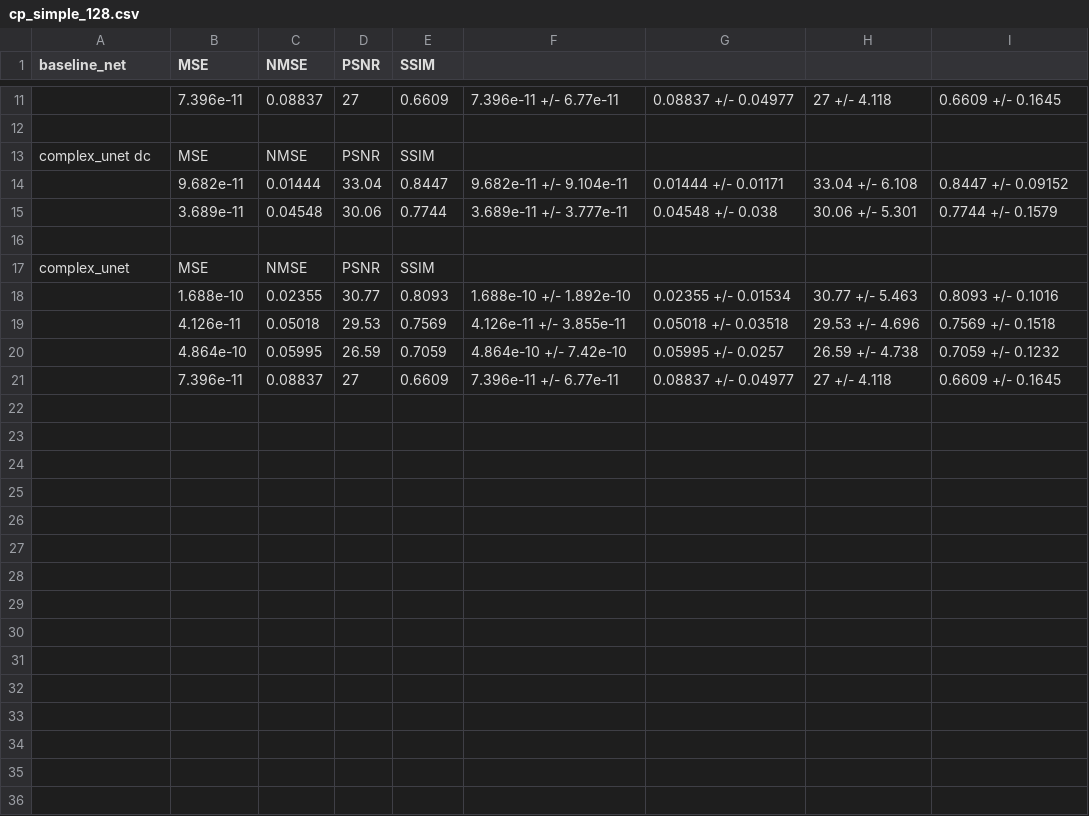
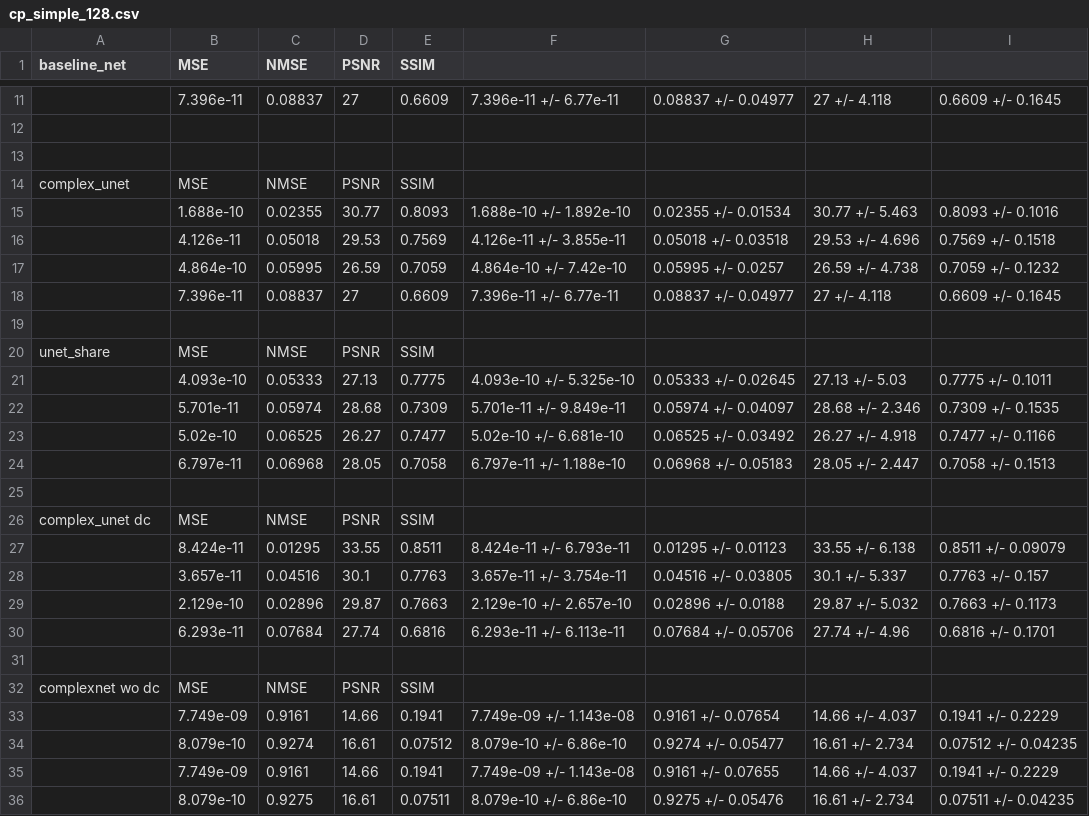
Before and after one commit to HatDu/fastMRI_so, a CSV file: records/bak/cp_simple_128.csv, drawn as a sheet; only a part is shown, gaps mark what is left out; removed rows and columns are numbered as before the commit, all else as after; the diff names each change by its address in the sheet, - before the commit and + after, or states it on an @@ line.

```diff
--- a/records/bak/cp_simple_128.csv
+++ b/records/bak/cp_simple_128.csv
-row 14:  | 9.682e-11 | 0.01444 | 33.04 | 0.8447 | 9.682e-11 +/- 9.104e-11 | 0.01444 +/- 0.01171 | 33.04 +/- 6.108 | 0.8447 +/- 0.09152
-row 15:  | 3.689e-11 | 0.04548 | 30.06 | 0.7744 | 3.689e-11 +/- 3.777e-11 | 0.04548 +/- 0.038 | 30.06 +/- 5.301 | 0.7744 +/- 0.1579
+row 19: (empty)
+row 20: unet_share | MSE | NMSE | PSNR | SSIM
+row 21:  | 4.093e-10 | 0.05333 | 27.13 | 0.7775 | 4.093e-10 +/- 5.325e-10 | 0.05333 +/- 0.02645 | 27.13 +/- 5.03 | 0.7775 +/- 0.1011
+row 22:  | 5.701e-11 | 0.05974 | 28.68 | 0.7309 | 5.701e-11 +/- 9.849e-11 | 0.05974 +/- 0.04097 | 28.68 +/- 2.346 | 0.7309 +/- 0.1535
+row 23:  | 5.02e-10 | 0.06525 | 26.27 | 0.7477 | 5.02e-10 +/- 6.681e-10 | 0.06525 +/- 0.03492 | 26.27 +/- 4.918 | 0.7477 +/- 0.1166
+row 24:  | 6.797e-11 | 0.06968 | 28.05 | 0.7058 | 6.797e-11 +/- 1.188e-10 | 0.06968 +/- 0.05183 | 28.05 +/- 2.447 | 0.7058 +/- 0.1513
+row 25: (empty)
@@ row 13 moved to row 26: complex_unet dc @@
+row 27:  | 8.424e-11 | 0.01295 | 33.55 | 0.8511 | 8.424e-11 +/- 6.793e-11 | 0.01295 +/- 0.01123 | 33.55 +/- 6.138 | 0.8511 +/- 0.09079
+row 28:  | 3.657e-11 | 0.04516 | 30.1 | 0.7763 | 3.657e-11 +/- 3.754e-11 | 0.04516 +/- 0.03805 | 30.1 +/- 5.337 | 0.7763 +/- 0.157
+row 29:  | 2.129e-10 | 0.02896 | 29.87 | 0.7663 | 2.129e-10 +/- 2.657e-10 | 0.02896 +/- 0.0188 | 29.87 +/- 5.032 | 0.7663 +/- 0.1173
+row 30:  | 6.293e-11 | 0.07684 | 27.74 | 0.6816 | 6.293e-11 +/- 6.113e-11 | 0.07684 +/- 0.05706 | 27.74 +/- 4.96 | 0.6816 +/- 0.1701
+row 31: (empty)
+row 32: complexnet wo dc | MSE | NMSE | PSNR | SSIM
+row 33:  | 7.749e-09 | 0.9161 | 14.66 | 0.1941 | 7.749e-09 +/- 1.143e-08 | 0.9161 +/- 0.07654 | 14.66 +/- 4.037 | 0.1941 +/- 0.2229
+row 34:  | 8.079e-10 | 0.9274 | 16.61 | 0.07512 | 8.079e-10 +/- 6.86e-10 | 0.9274 +/- 0.05477 | 16.61 +/- 2.734 | 0.07512 +/- 0.04235
+row 35:  | 7.749e-09 | 0.9161 | 14.66 | 0.1941 | 7.749e-09 +/- 1.143e-08 | 0.9161 +/- 0.07655 | 14.66 +/- 4.037 | 0.1941 +/- 0.2229
+row 36:  | 8.079e-10 | 0.9275 | 16.61 | 0.07511 | 8.079e-10 +/- 6.86e-10 | 0.9275 +/- 0.05476 | 16.61 +/- 2.734 | 0.07511 +/- 0.04235
```
Also changed, not shown: 1 other file.
